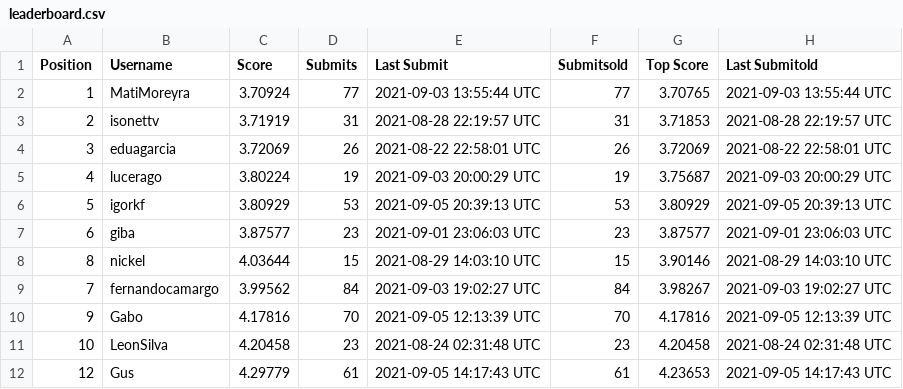
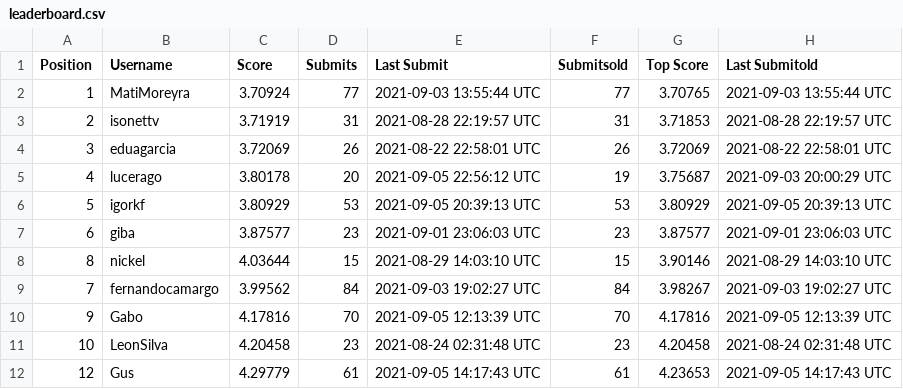
Before and after one commit to WittmannF/meli-challenge-leaderboard, a CSV file: leaderboard/leaderboard.csv, drawn as a sheet; only a part is shown.

```diff
--- a/leaderboard/leaderboard.csv
+++ b/leaderboard/leaderboard.csv
@@ -4,3 +4,3 @@ Position,Username,Score,Submits,Last Submit,Submitsold,Top Score,Last Submitold
 3,eduagarcia,3.72069,26,2021-08-22 22:58:01 UTC,26,3.72069,2021-08-22 22:58:01 UTC
-4,lucerago,3.80224,19,2021-09-03 20:00:29 UTC,19,3.75687,2021-09-03 20:00:29 UTC
+4,lucerago,3.80178,20,2021-09-05 22:56:12 UTC,19,3.75687,2021-09-03 20:00:29 UTC
 5,igorkf,3.80929,53,2021-09-05 20:39:13 UTC,53,3.80929,2021-09-05 20:39:13 UTC
```
